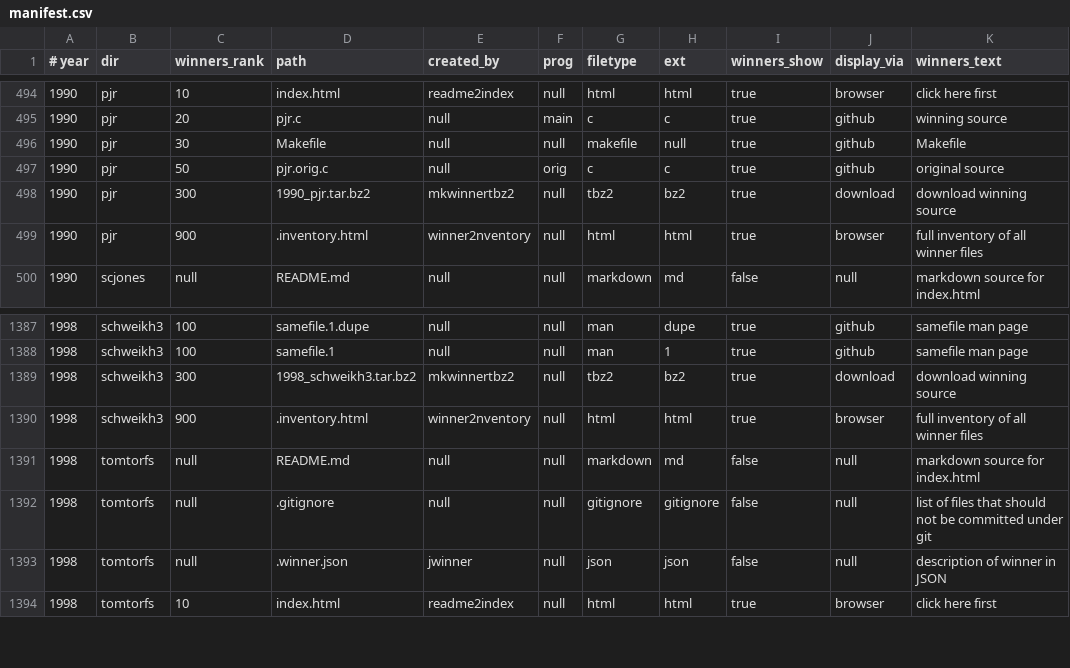
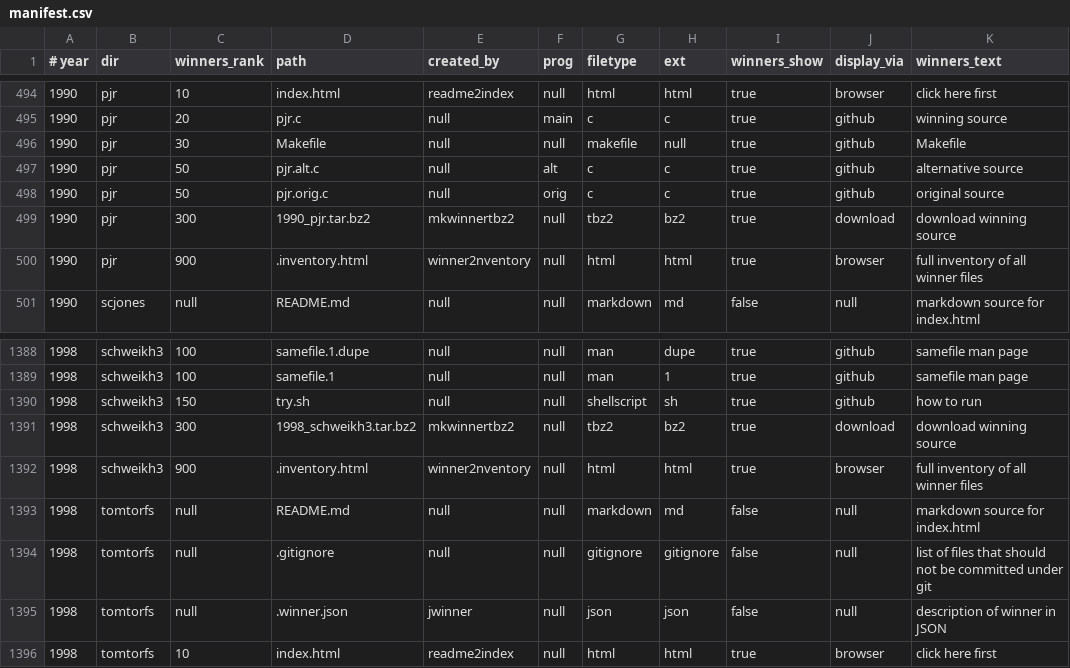
Before and after one commit to ioccc-src/winner, a CSV file: tmp/manifest.csv, drawn as a sheet; only a part is shown, gaps mark what is left out.

Commit message:
update manifest as per recent file changes in winner directories

```diff
--- a/tmp/manifest.csv
+++ b/tmp/manifest.csv
@@ -496,2 +496,3 @@
 1990,pjr,30,Makefile,null,null,makefile,null,true,github,Makefile
+1990,pjr,50,pjr.alt.c,null,alt,c,c,true,github,alternative source
 1990,pjr,50,pjr.orig.c,null,orig,c,c,true,github,original source
@@ -1388,2 +1389,3 @@
 1998,schweikh3,100,samefile.1,null,null,man,1,true,github,samefile man page
+1998,schweikh3,150,try.sh,null,null,shellscript,sh,true,github,how to run
 1998,schweikh3,300,1998_schweikh3.tar.bz2,mkwinnertbz2,null,tbz2,bz2,true,download,download winning source
```
Also changed, not shown: tmp/author_wins.csv, 4 other files.
